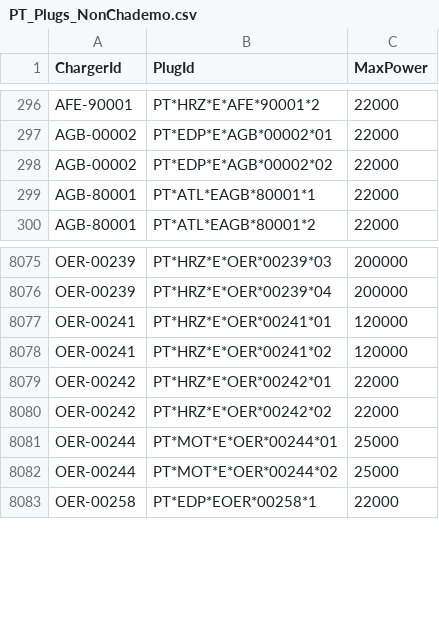
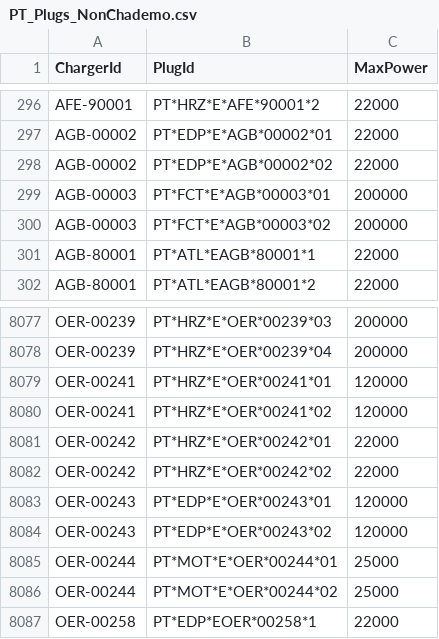
Before and after one commit to pmreis/emobility, a CSV file: data/outputs/PT_Plugs_NonChademo.csv, drawn as a sheet; only a part is shown, gaps mark what is left out; the diff names each change by its address in the sheet, - before the commit and + after, or states it on an @@ line.

```diff
--- a/data/outputs/PT_Plugs_NonChademo.csv
+++ b/data/outputs/PT_Plugs_NonChademo.csv
+row 299: AGB-00003 | PT*FCT*E*AGB*00003*01 | 200000
+row 300: AGB-00003 | PT*FCT*E*AGB*00003*02 | 200000
+row 8083: OER-00243 | PT*EDP*E*OER*00243*01 | 120000
+row 8084: OER-00243 | PT*EDP*E*OER*00243*02 | 120000
```
Also changed, not shown: data/outputs/PT_Chargers.csv, data/outputs/PT_Chargers_Per_Municipality.csv, 2 other files.
